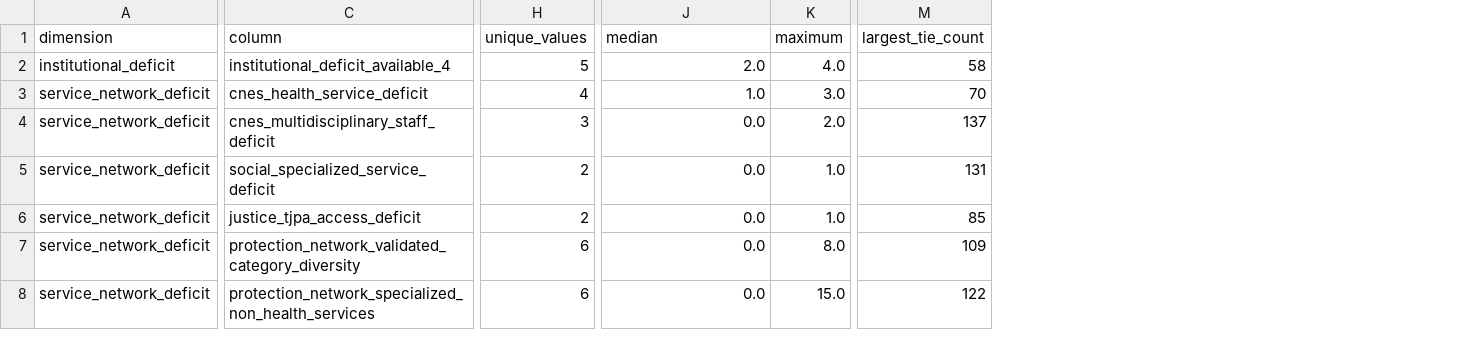
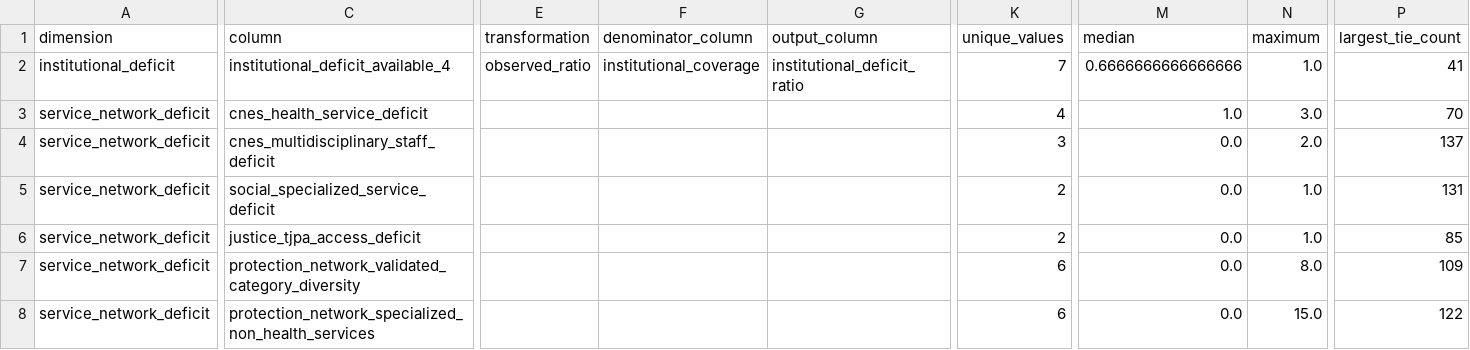
Before and after one commit to wilhelmsaulo/explainable-municipal-prioritization-framework, a CSV file: data/processed/capacity_framework_indicator_profile.csv, drawn as a sheet; only a part is shown, gaps mark what is left out; addresses are those after the commit; the diff covers the shown part only; the diff names each change by its address in the sheet, - before the commit and + after, or states it on an @@ line.

```diff
--- a/data/processed/capacity_framework_indicator_profile.csv
+++ b/data/processed/capacity_framework_indicator_profile.csv
+column E (transformation), row 2: observed_ratio
+column F (denominator_column), row 2: institutional_coverage
+column G (output_column), row 2: institutional_deficit_ratio
-K2 (unique_values): 5
+K2 (unique_values): 7
-M2 (median): 2.0
+M2 (median): 0.6666666666666666
-N2 (maximum): 4.0
+N2 (maximum): 1.0
-P2 (largest_tie_count): 58
+P2 (largest_tie_count): 41
```
Also changed, not shown: 1 edited cell elsewhere in this file, data/processed/capacity_framework_input_matrix.csv, data/results/capacity_municipality_explanations.csv, 28 other files.
